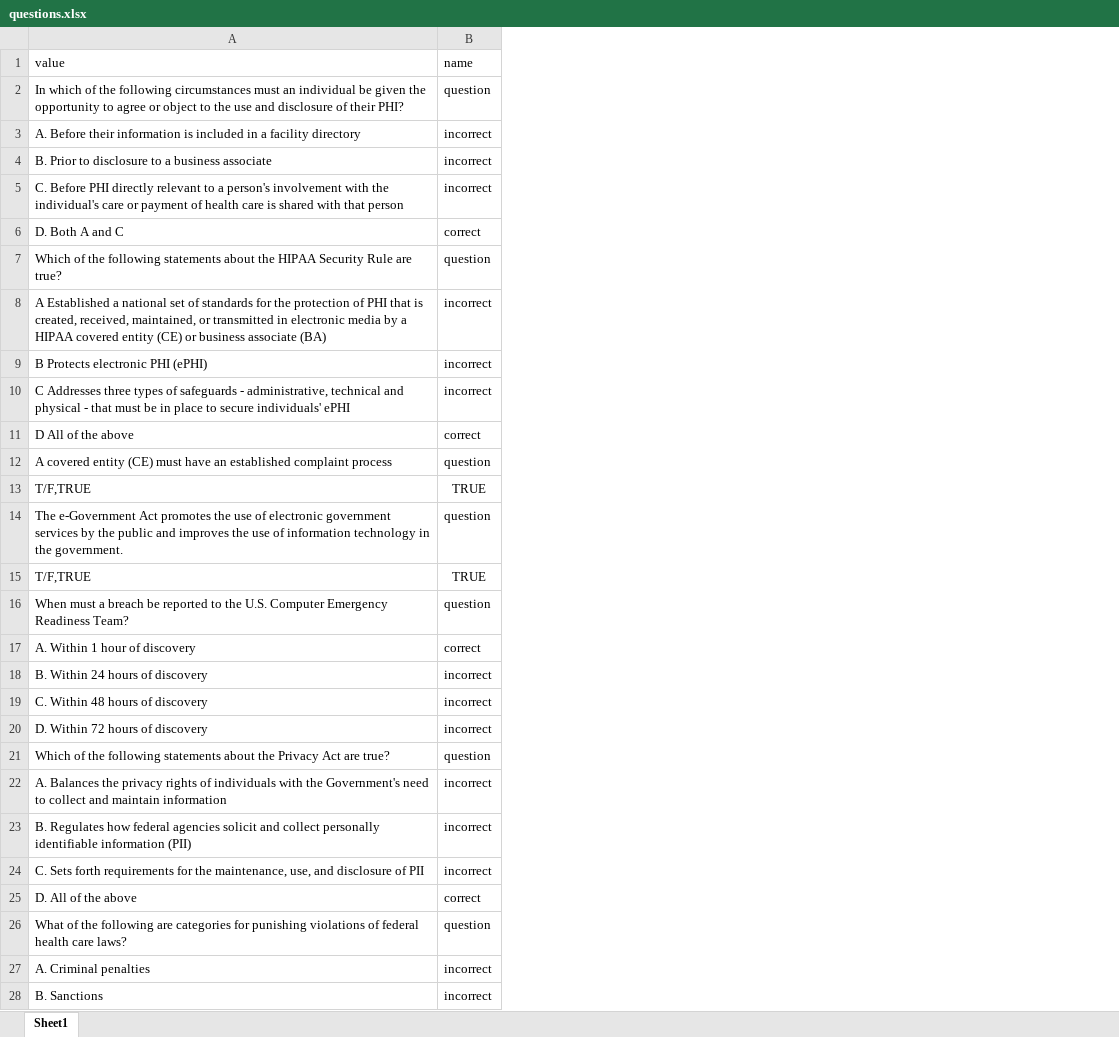
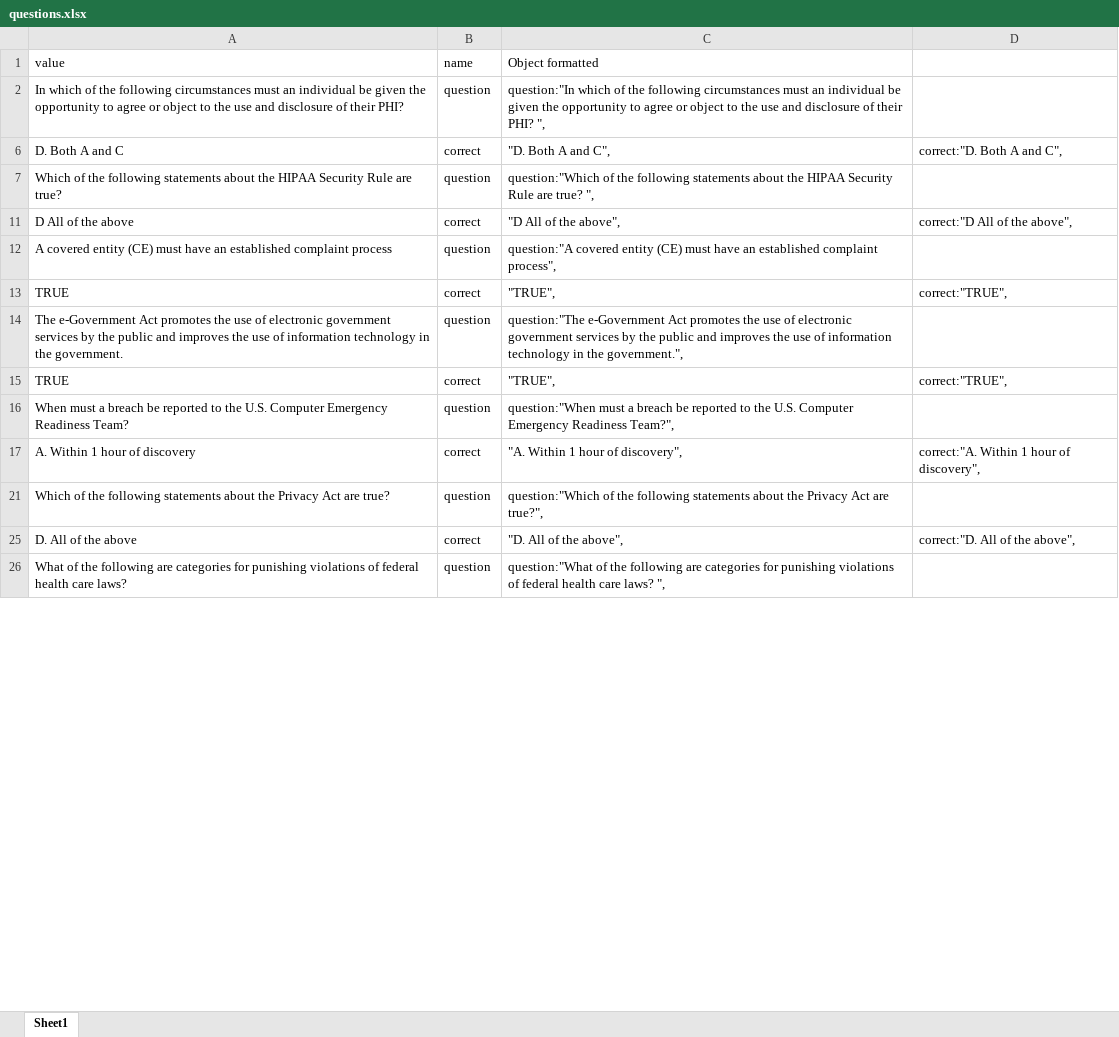
Before and after one commit to loftusjl/TriviaGame, an Excel workbook: questions.xlsx, sheet Sheet1, drawn as a sheet; only a part is shown; values as stored, in another font and other column widths than the file's, no borders; removed rows and columns are numbered as before the commit, all else as after; the diff covers the shown part only; the diff names each change by its address in the sheet, - before the commit and + after, or states it on an @@ line.

```diff
--- a/questions.xlsx (sheet Sheet1)
+++ b/questions.xlsx (sheet Sheet1)
+column C (Object formatted), rows 2-12: question:"In which of the following circumstances must an individual be given the opportunity to agree or object to the use and disclosure of their PHI? ", | "D. Both A and C", | question:"Which of the following statements about the HIPAA Security Rule are true? ", | "D All of the above", | question:"A covered entity (CE) must have an established complaint process",; row 14: question:"The e-Government Act promotes the use of electronic government services by the public and improves the use of information technology in the government.",; rows 16-26: question:"When must a breach be reported to the U.S. Computer Emergency Readiness Team?", | "A. Within 1 hour of discovery", | question:"Which of the following statements about the Privacy Act are true?", | "D. All of the above", | question:"What of the following are categories for punishing violations of federal health care laws? ",
+column D, rows 6-11: correct:"D. Both A and C", |  | correct:"D All of the above",; rows 17-25: correct:"A. Within 1 hour of discovery", |  | correct:"D. All of the above",
-row 3: A. Before their information is included in a facility directory | incorrect
-row 4: B. Prior to disclosure to a business associate | incorrect
-row 5: C. Before PHI directly relevant to a person's involvement with the individual's care or payment of health care is shared with that person | incorrect
-row 8: A Established a national set of standards for the protection of PHI that is created, received, maintained, or transmitted in electronic media by a HIPAA covered entity (CE) or business associate (BA) | incorrect
-row 9: B Protects electronic PHI (ePHI) | incorrect
-row 10: C Addresses three types of safeguards - administrative, technical and physical - that must be in place to secure individuals' ePHI | incorrect
-row 13: T/F,TRUE | TRUE
+row 13: TRUE | correct | "TRUE", | correct:"TRUE",
-row 15: T/F,TRUE | TRUE
+row 15: TRUE | correct | "TRUE", | correct:"TRUE",
-row 18: B. Within 24 hours of discovery | incorrect
-row 19: C. Within 48 hours of discovery | incorrect
-row 20: D. Within 72 hours of discovery | incorrect
-row 22: A. Balances the privacy rights of individuals with the Government's need to collect and maintain information | incorrect
-row 23: B. Regulates how federal agencies solicit and collect personally identifiable information (PII) | incorrect
-row 24: C. Sets forth requirements for the maintenance, use, and disclosure of PII | incorrect
-row 27: A. Criminal penalties | incorrect
-row 28: B. Sanctions | incorrect
```
Also changed, not shown: 5 added rows, 40 removed rows and 15 edited cells elsewhere in this sheet, hidden cells, 5 other files.
